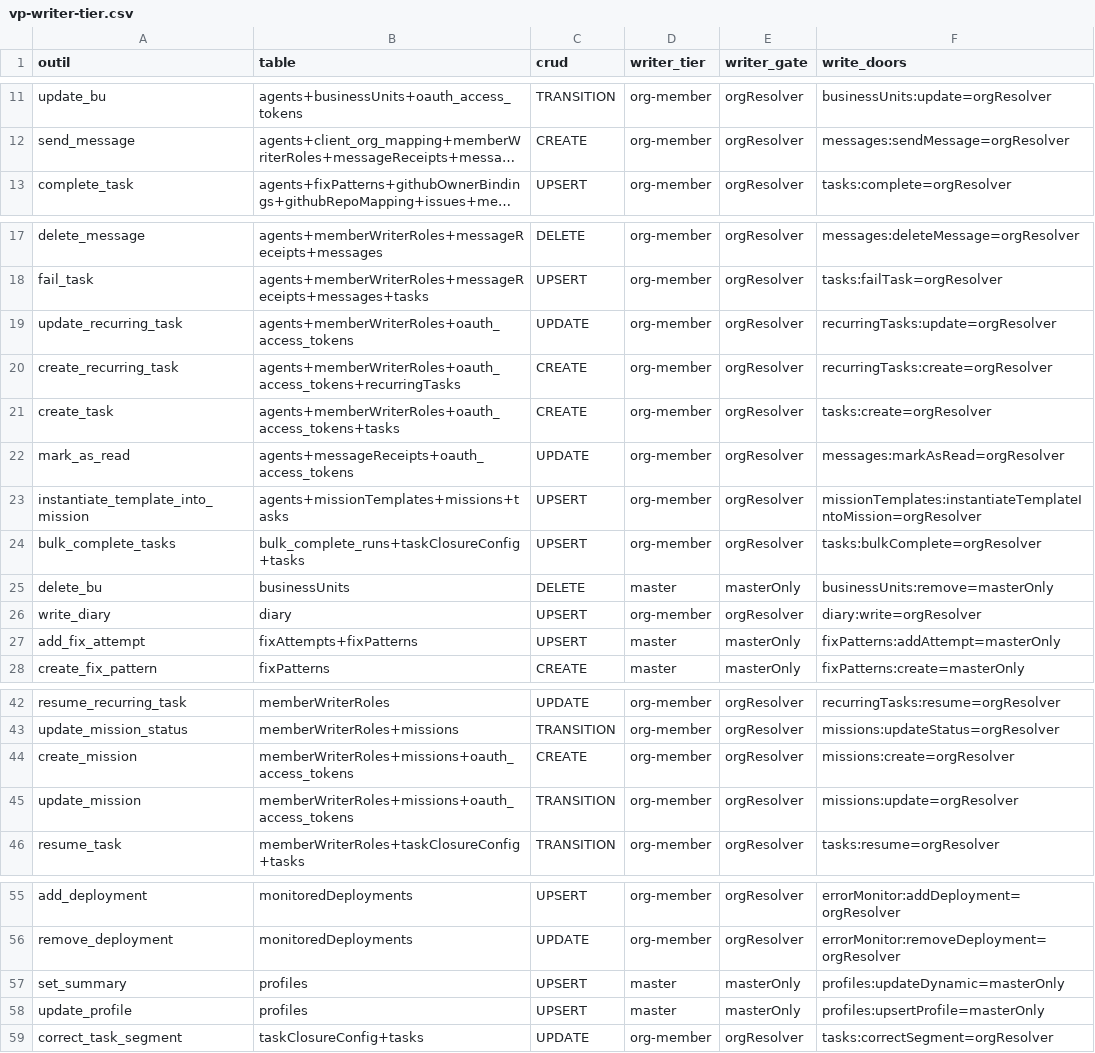
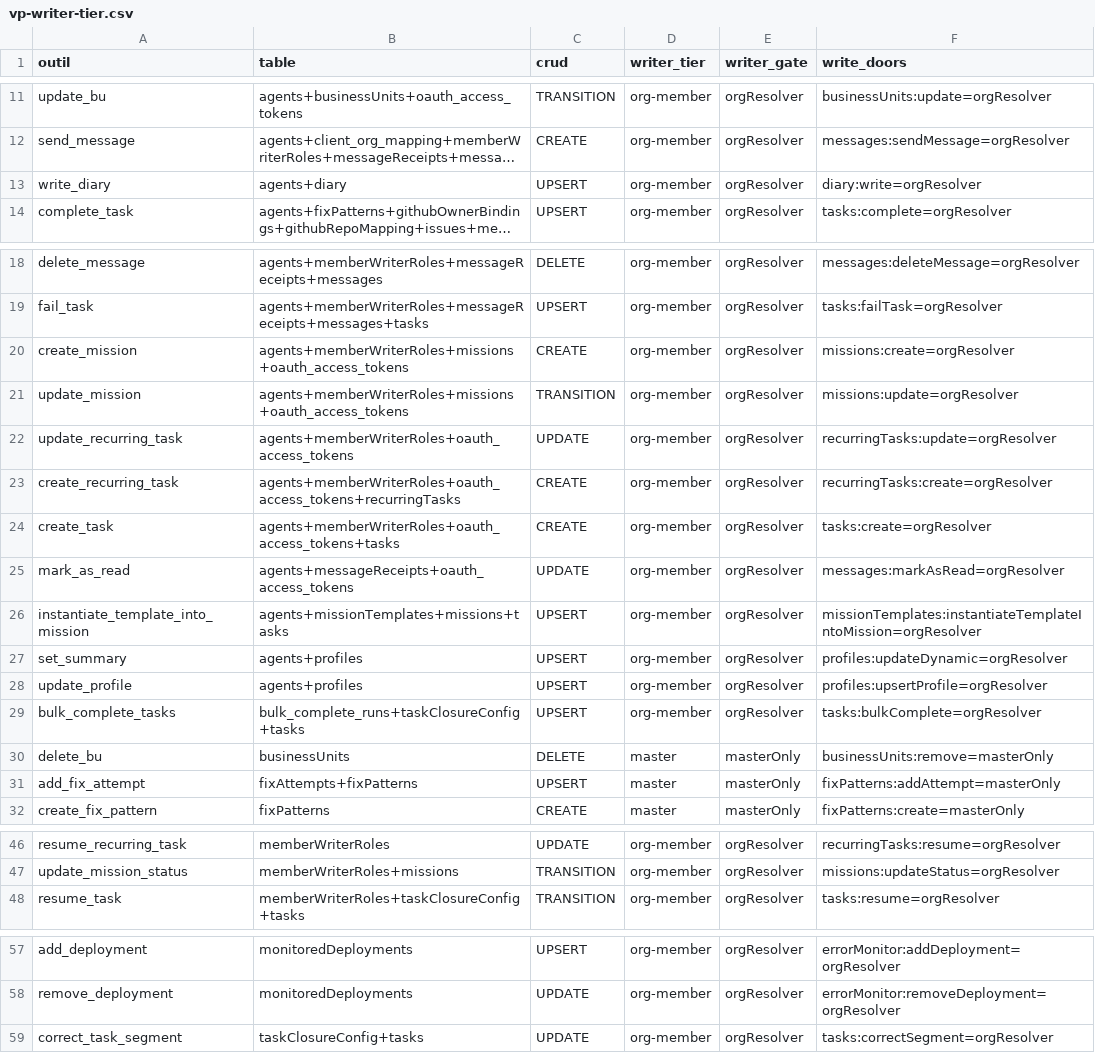
Before and after one commit to vantageos-agency/vantage-peers, a CSV file: .backend-doctor/vp-writer-tier.csv, drawn as a sheet; only a part is shown, gaps mark what is left out; long unchanged cells end in …; removed rows and columns are numbered as before the commit, all else as after; the diff names each change by its address in the sheet, - before the commit and + after, or states it on an @@ line.

Commit message:
Regenerate api.d.ts by codegen and re-derive the doctor oracle after the rebase on d9df08b

```diff
--- a/.backend-doctor/vp-writer-tier.csv
+++ b/.backend-doctor/vp-writer-tier.csv
+row 13: write_diary | agents+diary | UPSERT | org-member | orgResolver | diary:write=orgResolver
+row 20: create_mission | agents+memberWriterRoles+missions+oauth_access_tokens | CREATE | org-member | orgResolver | missions:create=orgResolver
+row 21: update_mission | agents+memberWriterRoles+missions+oauth_access_tokens | TRANSITION | org-member | orgResolver | missions:update=orgResolver
+row 27: set_summary | agents+profiles | UPSERT | org-member | orgResolver | profiles:updateDynamic=orgResolver
+row 28: update_profile | agents+profiles | UPSERT | org-member | orgResolver | profiles:upsertProfile=orgResolver
-row 26: write_diary | diary | UPSERT | org-member | orgResolver | diary:write=orgResolver
-row 44: create_mission | memberWriterRoles+missions+oauth_access_tokens | CREATE | org-member | orgResolver | missions:create=orgResolver
-row 45: update_mission | memberWriterRoles+missions+oauth_access_tokens | TRANSITION | org-member | orgResolver | missions:update=orgResolver
-row 57: set_summary | profiles | UPSERT | master | masterOnly | profiles:updateDynamic=masterOnly
-row 58: update_profile | profiles | UPSERT | master | masterOnly | profiles:upsertProfile=masterOnly
```
Also changed, not shown: 1 other file.
